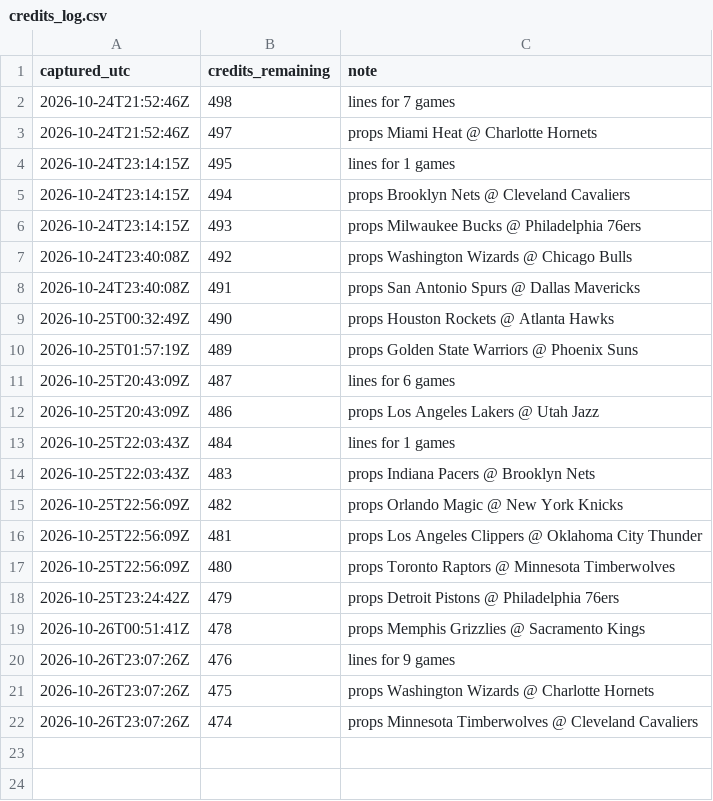
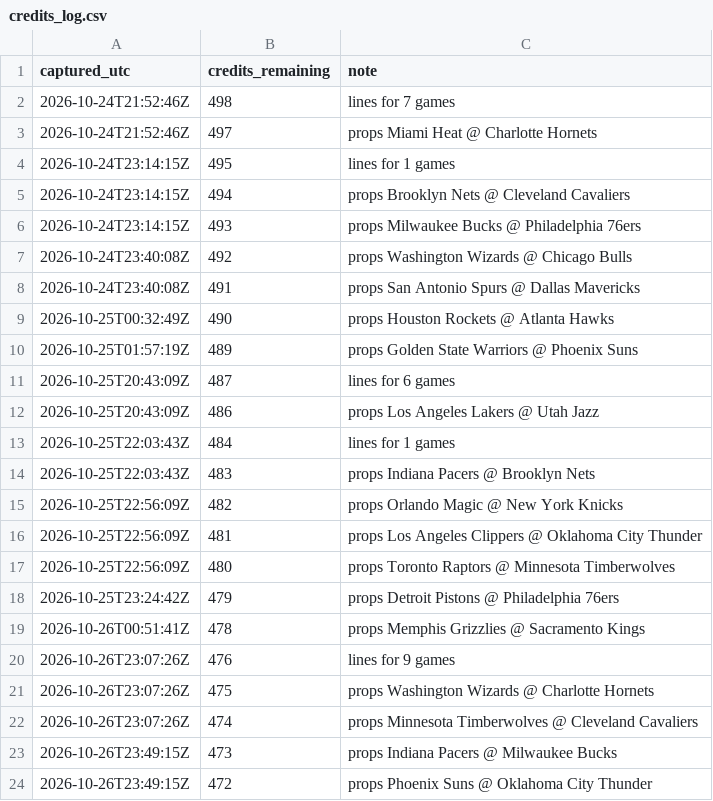
Before and after one commit to kanyewestlover55/beat_ye_bookie, a CSV file: data/credits_log.csv, drawn as a sheet.

```diff
--- a/data/credits_log.csv
+++ b/data/credits_log.csv
@@ -22 +22,3 @@ captured_utc,credits_remaining,note
 2026-10-26T23:07:26Z,474,props Minnesota Timberwolves @ Cleveland Cavaliers
+2026-10-26T23:49:15Z,473,props Indiana Pacers @ Milwaukee Bucks
+2026-10-26T23:49:15Z,472,props Phoenix Suns @ Oklahoma City Thunder
```
Also changed, not shown: 2 other files.
